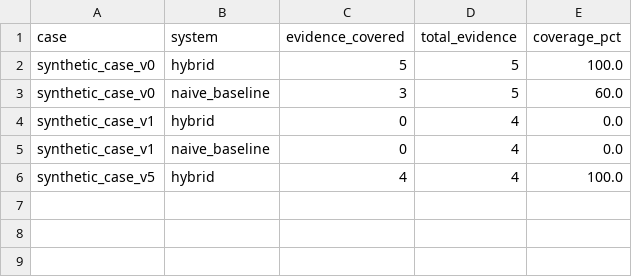
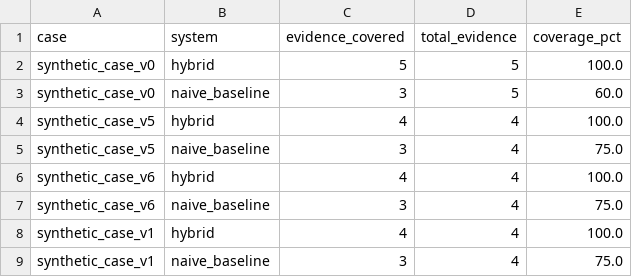
Before and after one commit to mahakyadav13-code/evidence-aware-rag-forensics, a CSV file: eval/results.csv, drawn as a sheet.

Commit message:
Fix citation regex, complete results for all four cases

```diff
--- a/eval/results.csv
+++ b/eval/results.csv
@@ -3,4 +3,7 @@ synthetic_case_v0,hybrid,5,5,100.0
 synthetic_case_v0,naive_baseline,3,5,60.0
-synthetic_case_v1,hybrid,0,4,0.0
-synthetic_case_v1,naive_baseline,0,4,0.0
 synthetic_case_v5,hybrid,4,4,100.0
+synthetic_case_v5,naive_baseline,3,4,75.0
+synthetic_case_v6,hybrid,4,4,100.0
+synthetic_case_v6,naive_baseline,3,4,75.0
+synthetic_case_v1,hybrid,4,4,100.0
+synthetic_case_v1,naive_baseline,3,4,75.0
```
Also changed, not shown: 1 other file.
